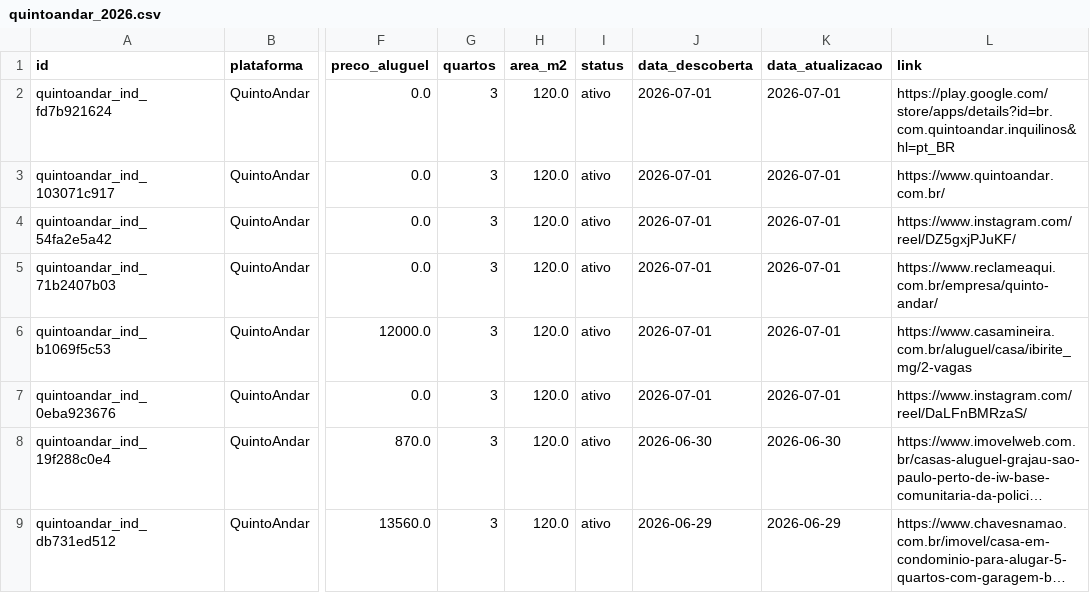
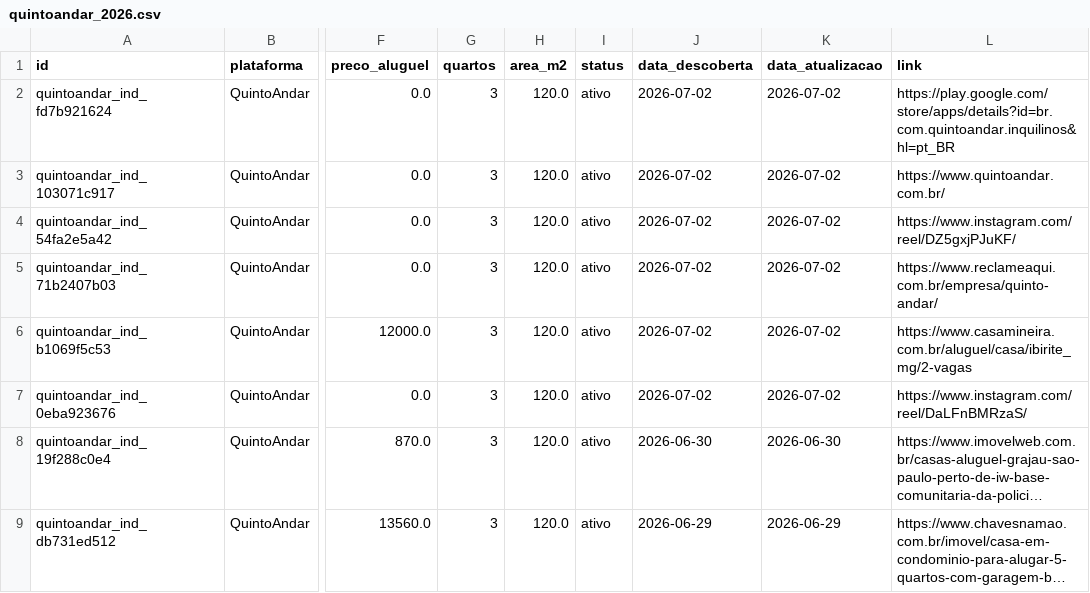
Before and after one commit to yuriluna85/aluguel-salvador, a CSV file: data/quintoandar_2026.csv, drawn as a sheet; only a part is shown, gaps mark what is left out; long unchanged cells end in …; the diff names each change by its address in the sheet, - before the commit and + after, or states it on an @@ line.

```diff
--- a/data/quintoandar_2026.csv
+++ b/data/quintoandar_2026.csv
-J2:J7 (data_descoberta): 2026-07-01
+J2:J7 (data_descoberta): 2026-07-02
-K2:K7 (data_atualizacao): 2026-07-01
+K2:K7 (data_atualizacao): 2026-07-02
```
Also changed, not shown: data/olx_2026.csv, data/vivareal_2026.csv, 3 other files.
